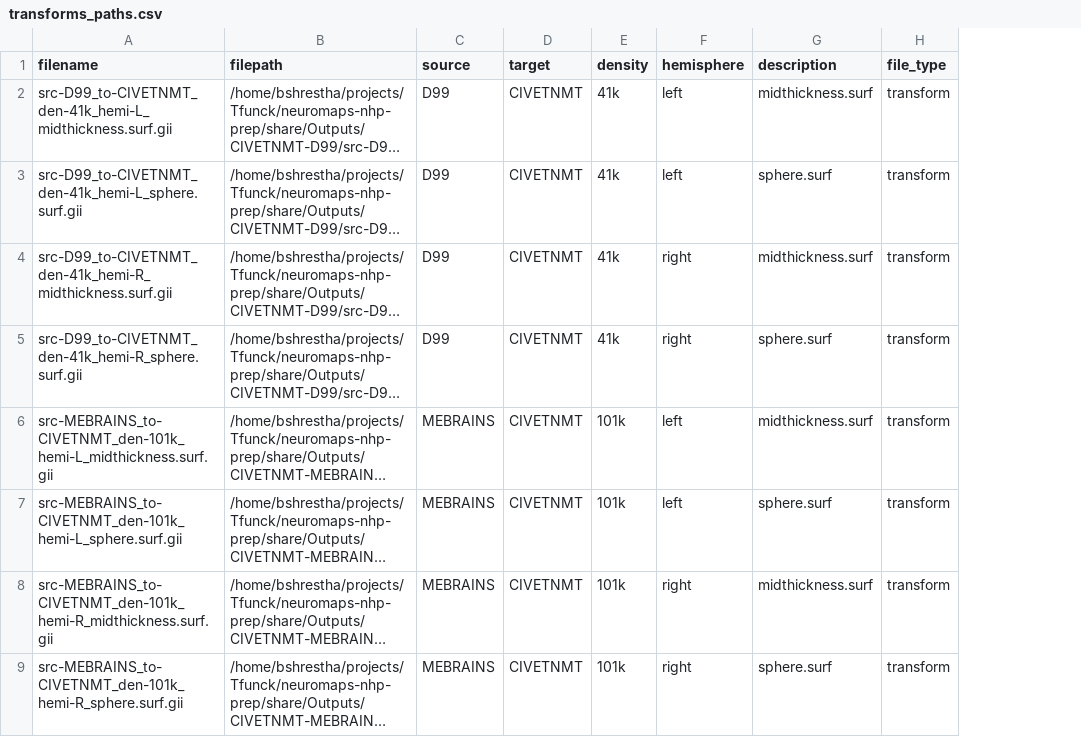
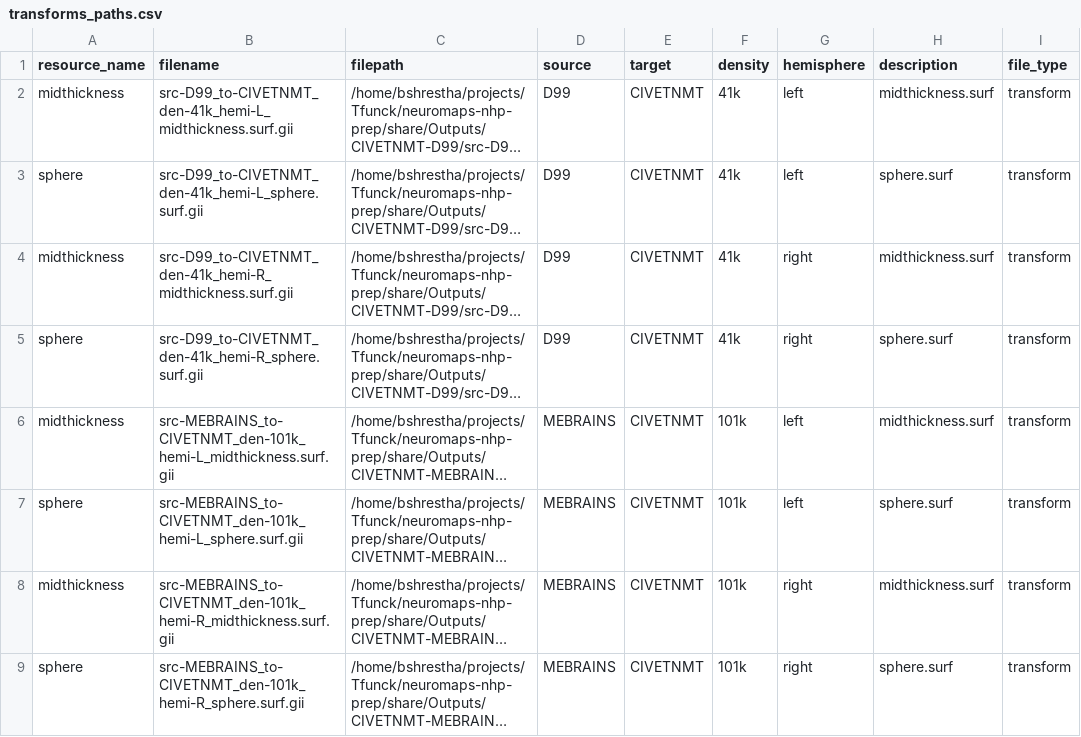
Before and after one commit to childmindresearch/neuromaps-prime, a CSV file: src/neuromaps_nhp/resources/transforms_paths.csv, drawn as a sheet; only a part is shown; long unchanged cells end in …; the diff names each change by its address in the sheet, - before the commit and + after, or states it on an @@ line.

Commit message:
adding resource class and search/fetch functionality

```diff
--- a/src/neuromaps_nhp/resources/transforms_paths.csv
+++ b/src/neuromaps_nhp/resources/transforms_paths.csv
+column A (resource_name), rows 2-9: midthickness | sphere | midthickness | sphere | midthickness | sphere | midthickness | sphere
```
Also changed, not shown: src/neuromaps_nhp/resources/atlas_paths.csv, 4 other files.
